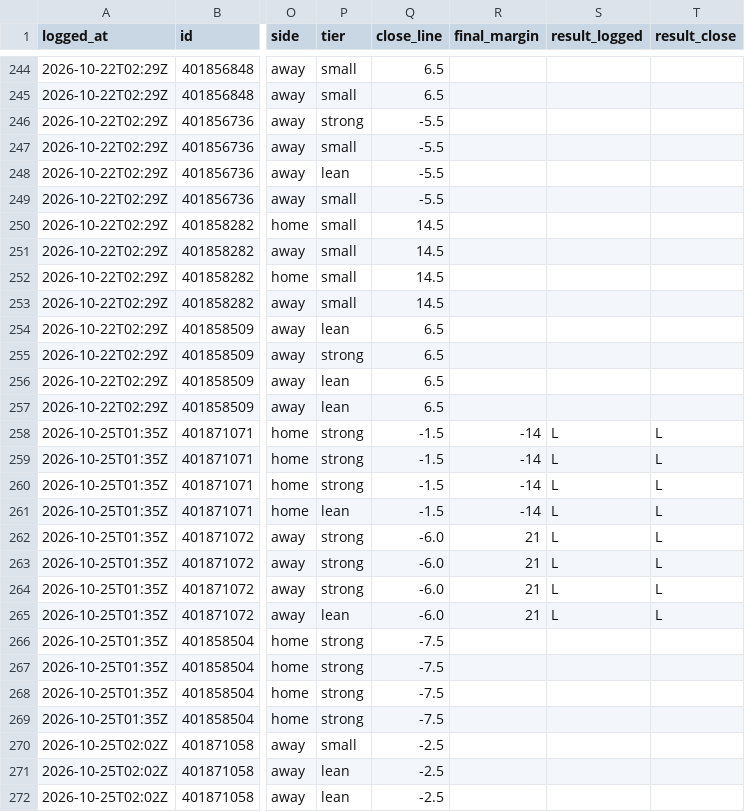
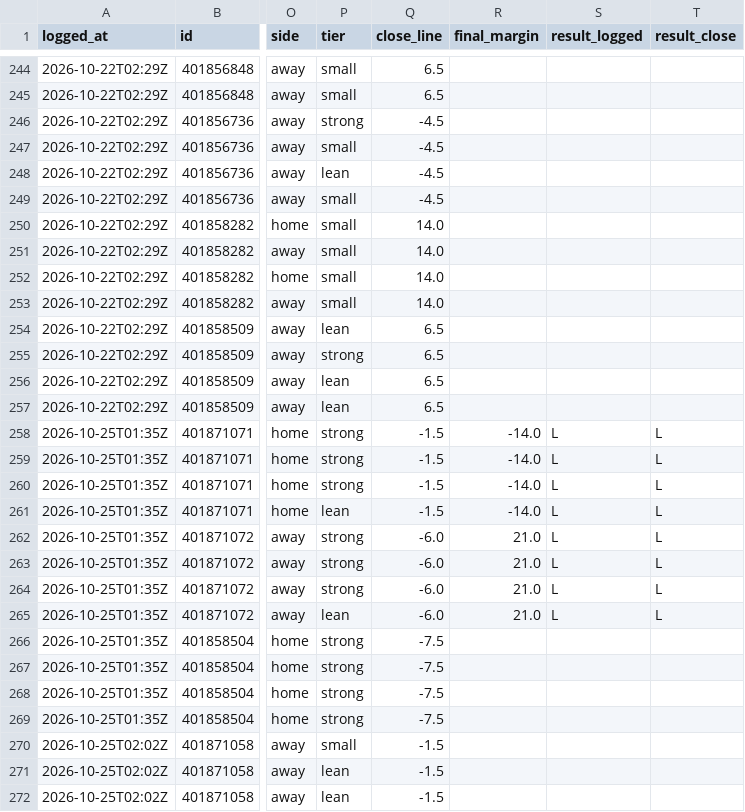
Before and after one commit to davischamann-alt/fourth-and-value, a CSV file: data/live/picks.csv, drawn as a sheet; only a part is shown, gaps mark what is left out; the diff covers the shown part only; the diff names each change by its address in the sheet, - before the commit and + after, or states it on an @@ line.

```diff
--- a/data/live/picks.csv
+++ b/data/live/picks.csv
-Q246:Q249 (close_line): -5.5
+Q246:Q249 (close_line): -4.5
-Q250:Q253 (close_line): 14.5
+Q250:Q253 (close_line): 14.0
-R258:R261 (final_margin): -14
+R258:R261 (final_margin): -14.0
-R262:R265 (final_margin): 21
+R262:R265 (final_margin): 21.0
-Q270:Q272 (close_line): -2.5
+Q270:Q272 (close_line): -1.5
```
Also changed, not shown: 9 edited cells elsewhere in this file, data/live/line_history.csv, 2 other files.
